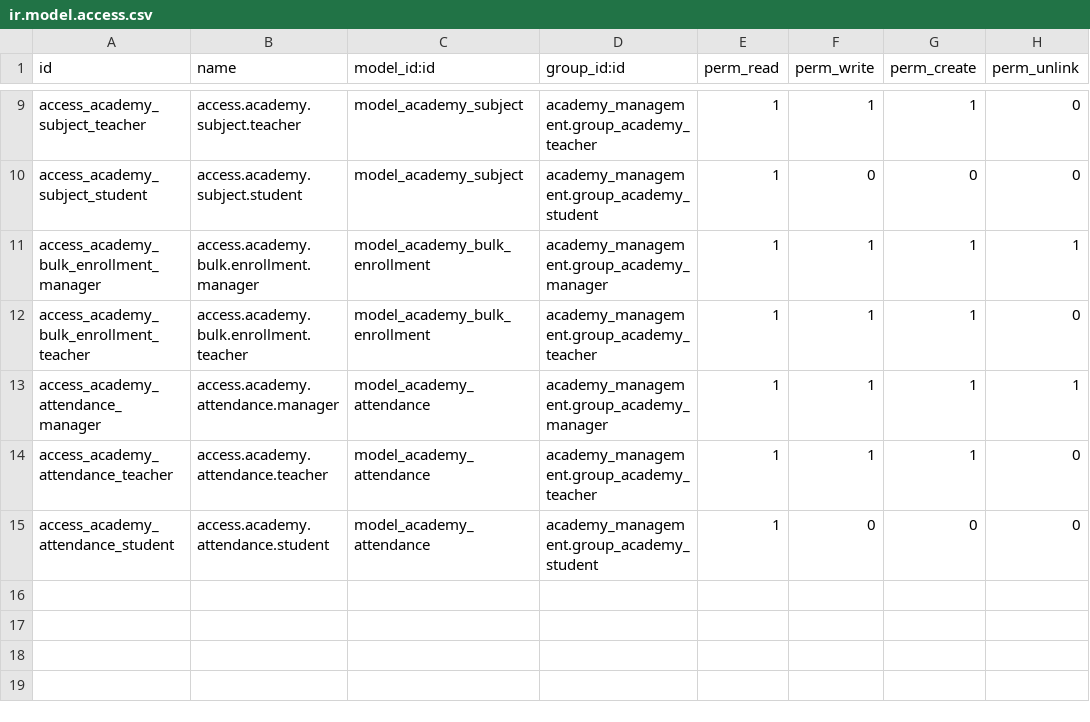
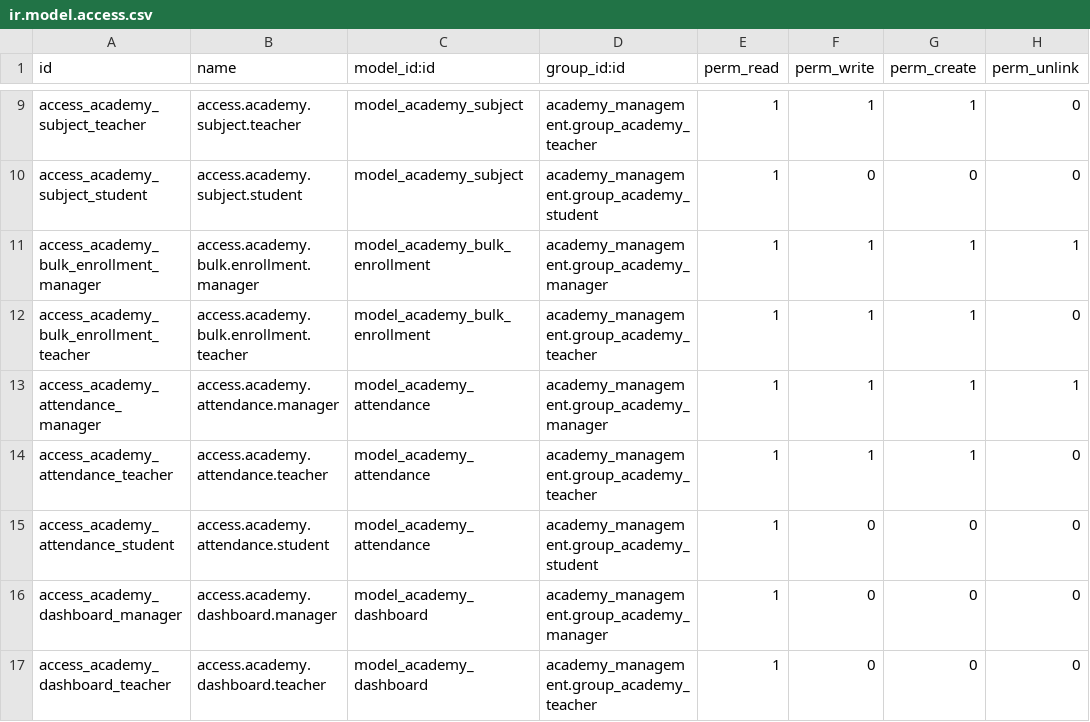
Before and after one commit to AdongoJr2/odoo18-lab, a CSV file: addons/academy_management/security/ir.model.access.csv, drawn as a sheet; only a part is shown, gaps mark what is left out; the diff names each change by its address in the sheet, - before the commit and + after, or states it on an @@ line.

Commit message:
feat: add academy dashboard and attendance analysis

```diff
--- a/addons/academy_management/security/ir.model.access.csv
+++ b/addons/academy_management/security/ir.model.access.csv
+row 16: access_academy_dashboard_manager | access.academy.dashboard.manager | model_academy_dashboard | academy_management.group_academy_manager | 1 | 0 | 0 | 0
+row 17: access_academy_dashboard_teacher | access.academy.dashboard.teacher | model_academy_dashboard | academy_management.group_academy_teacher | 1 | 0 | 0 | 0
```
Also changed, not shown: 8 other files.
